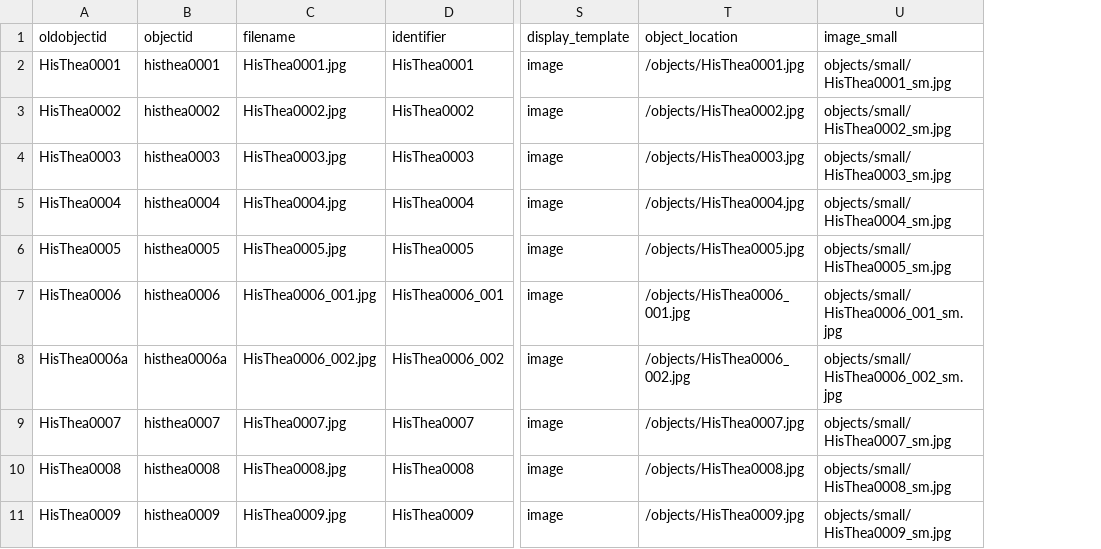
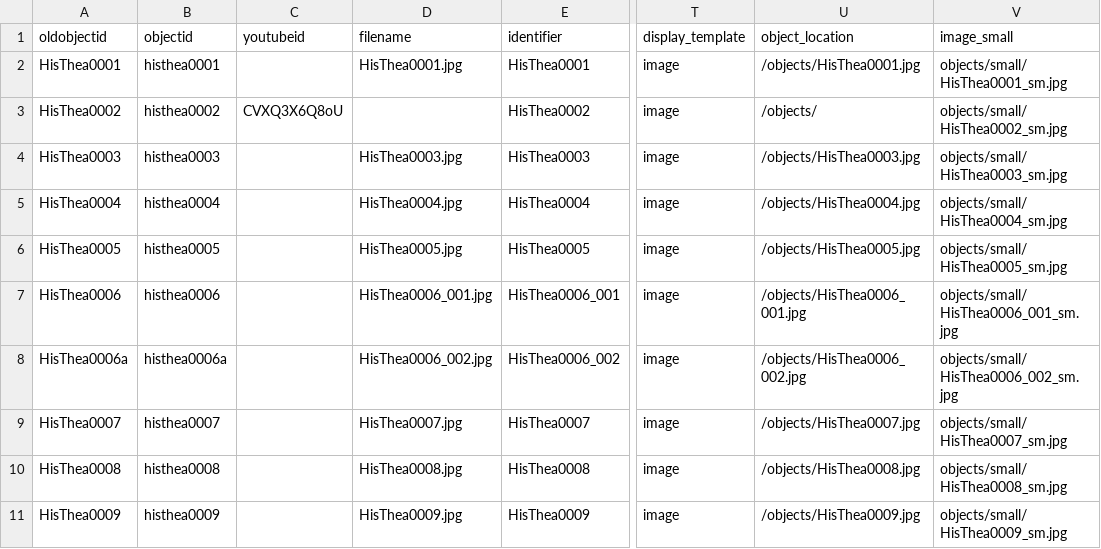
Before and after one commit to dcnb/histhea-demo, a CSV file: _data/histhea.csv, drawn as a sheet; only a part is shown, gaps mark what is left out; addresses are those after the commit; the diff names each change by its address in the sheet, - before the commit and + after, or states it on an @@ line.

Commit message:
replace histhea

```diff
--- a/_data/histhea.csv
+++ b/_data/histhea.csv
+column C (youtubeid), row 3: CVXQ3X6Q8oU
-D3 (filename): HisThea0002.jpg
+D3 (filename): (empty)
-U3 (object_location): /objects/HisThea0002.jpg
+U3 (object_location): /objects/
```
